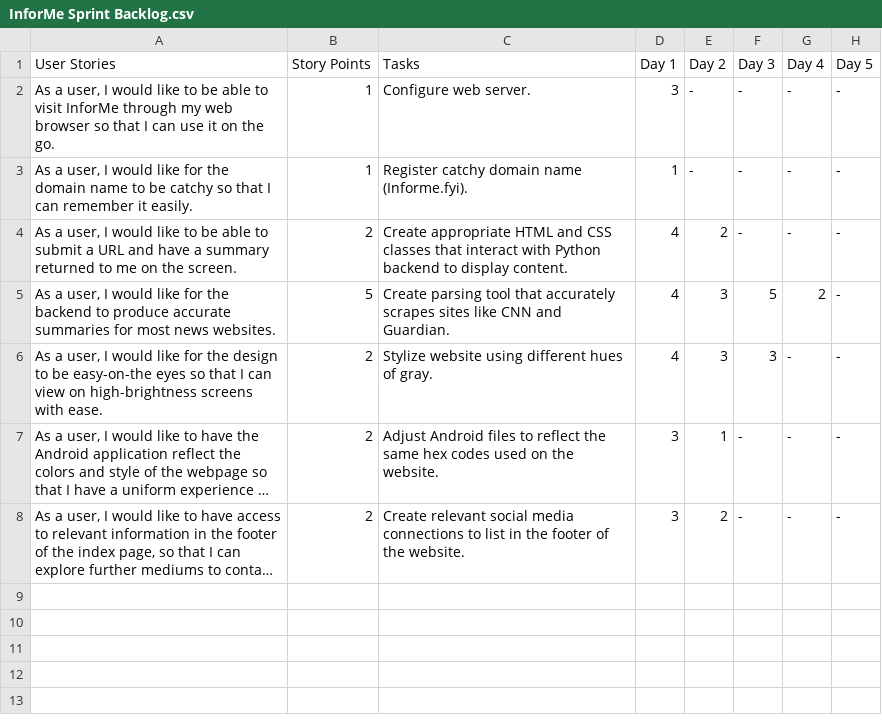
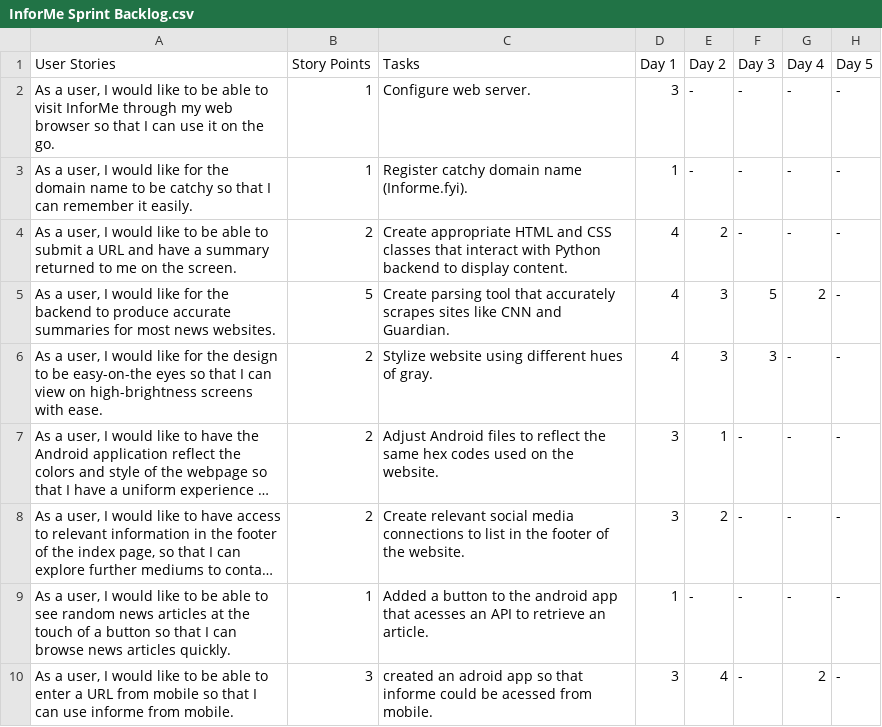
Before and after one commit to austincasale/CEN4020-InForme, a CSV file: InforMe Sprint Backlog.csv, drawn as a sheet; long unchanged cells end in …; the diff names each change by its address in the sheet, - before the commit and + after, or states it on an @@ line.

Commit message:
added user stories

```diff
--- a/InforMe Sprint Backlog.csv
+++ b/InforMe Sprint Backlog.csv
+row 9: As a user, I would like to be able to see random news articles at the touch of a button so that I can browse news articles quickly. | 1 | Added a button to the android app that acesses an API to retrieve an article. | 1 | - | - | - | -
+row 10: As a user, I would like to be able to enter a URL from mobile so that I can use informe from mobile. | 3 | created an adroid app so that informe could be acessed from mobile. | 3 | 4 | - | 2 | -
```
